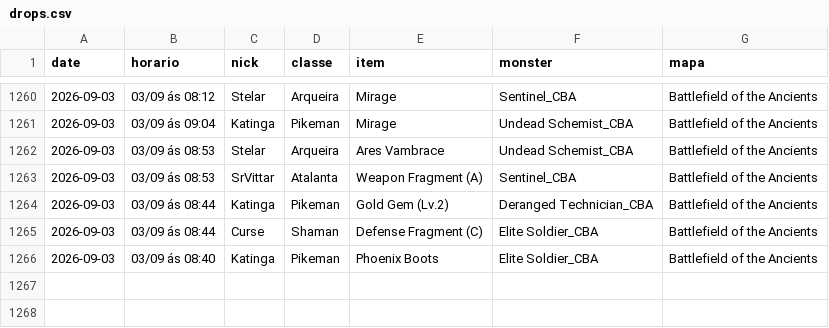
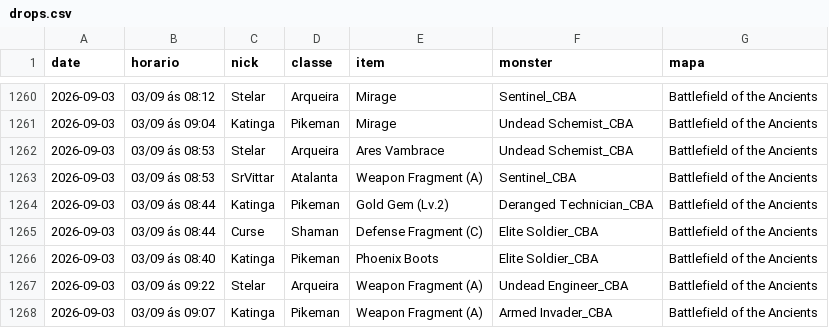
Before and after one commit to FlynMael/aorus-xp-tracker, a CSV file: data/drops.csv, drawn as a sheet; only a part is shown, gaps mark what is left out.

```diff
--- a/data/drops.csv
+++ b/data/drops.csv
@@ -1266 +1266,3 @@ date,horario,nick,classe,item,monster,mapa
 2026-09-03,03/09 ás 08:40,Katinga,Pikeman,Phoenix Boots,Elite Soldier_CBA,Battlefield of the Ancients
+2026-09-03,03/09 ás 09:22,Stelar,Arqueira,Weapon Fragment (A),Undead Engineer_CBA,Battlefield of the Ancients
+2026-09-03,03/09 ás 09:07,Katinga,Pikeman,Weapon Fragment (A),Armed Invader_CBA,Battlefield of the Ancients
```
